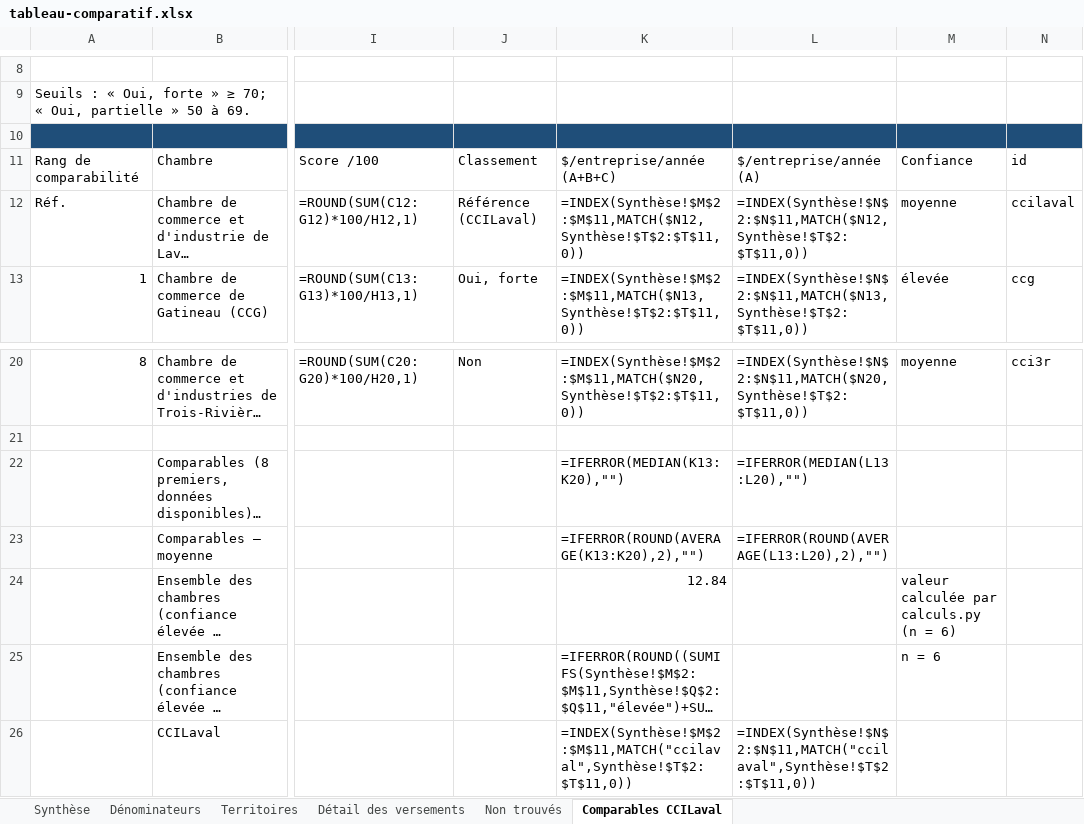
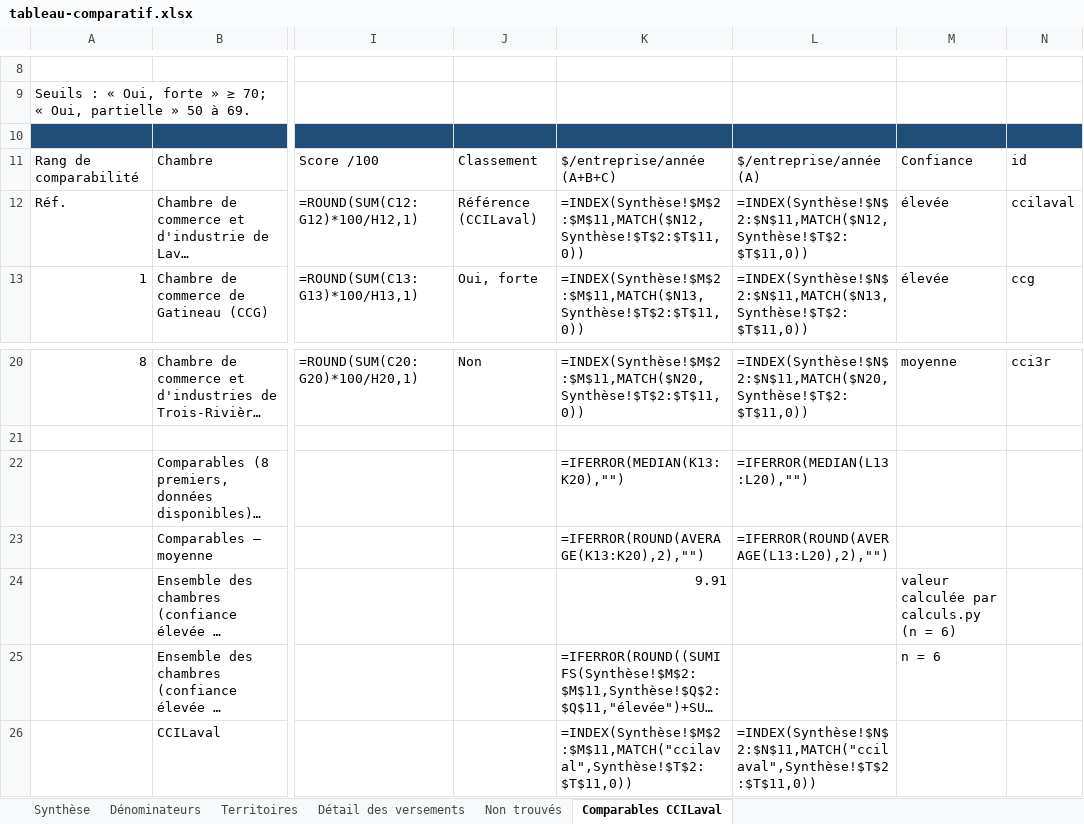
Before and after one commit to jstrudel-calendar/Calendrier, an Excel workbook: financement-municipal-chambres/tableau-comparatif.xlsx, sheet Comparables CCILaval, drawn as a sheet; only a part is shown, gaps mark what is left out; long unchanged cells end in …; values as stored, in another font and other column widths than the file's, no borders; formulas without a stored value are shown as written; the diff names each change by its address in the sheet, - before the commit and + after, or states it on an @@ line.

```diff
--- a/financement-municipal-chambres/tableau-comparatif.xlsx (sheet Comparables CCILaval)
+++ b/financement-municipal-chambres/tableau-comparatif.xlsx (sheet Comparables CCILaval)
-M12: moyenne
+M12: élevée
-K24: 12.84
+K24: 9.91
```
Also changed, not shown: sheet Détail des versements, sheet Synthèse, 5 other files.
